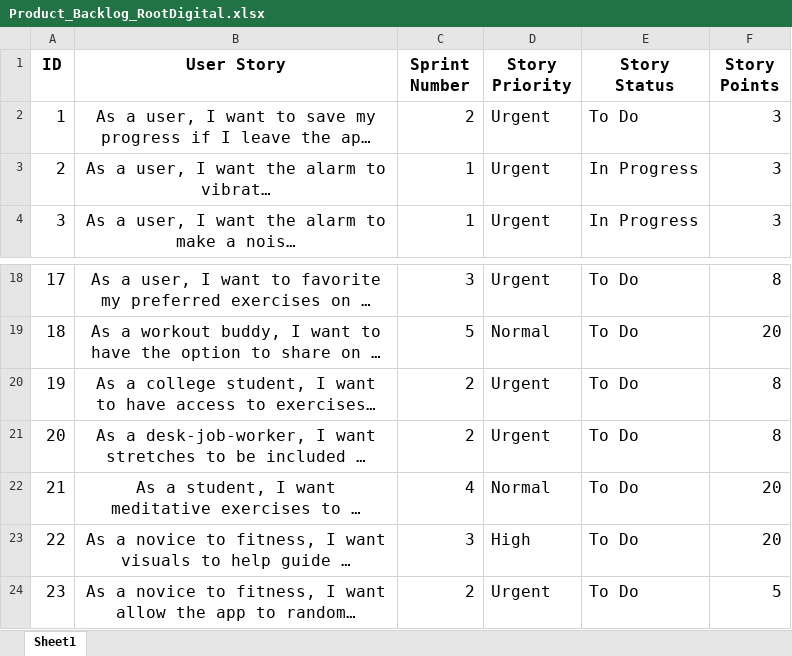
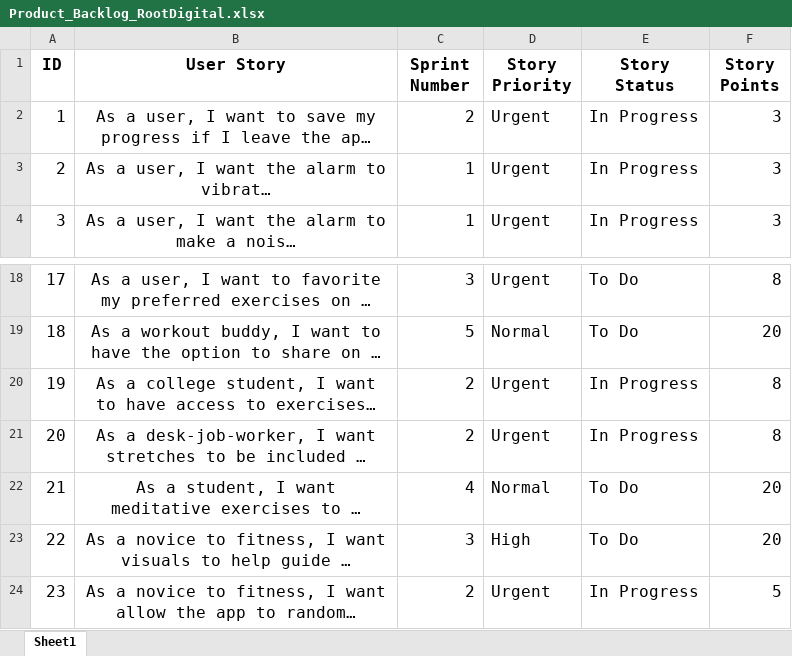
Before and after one commit to Zephyruskk/Root-Digital, an Excel workbook: deliverable2/Product_Backlog_RootDigital.xlsx, sheet Sheet1, drawn as a sheet; only a part is shown, gaps mark what is left out; long unchanged cells end in …; values as stored, in another font and other column widths than the file's, no borders; the diff names each change by its address in the sheet, - before the commit and + after, or states it on an @@ line.

Commit message:
deliverable 2 stuff

```diff
--- a/deliverable2/Product_Backlog_RootDigital.xlsx (sheet Sheet1)
+++ b/deliverable2/Product_Backlog_RootDigital.xlsx (sheet Sheet1)
-E2 (Story Status): To Do
+E2 (Story Status): In Progress
-E20:E21 (Story Status): To Do
+E20:E21 (Story Status): In Progress
-E24 (Story Status): To Do
+E24 (Story Status): In Progress
```
Also changed, not shown: 3 other files.
